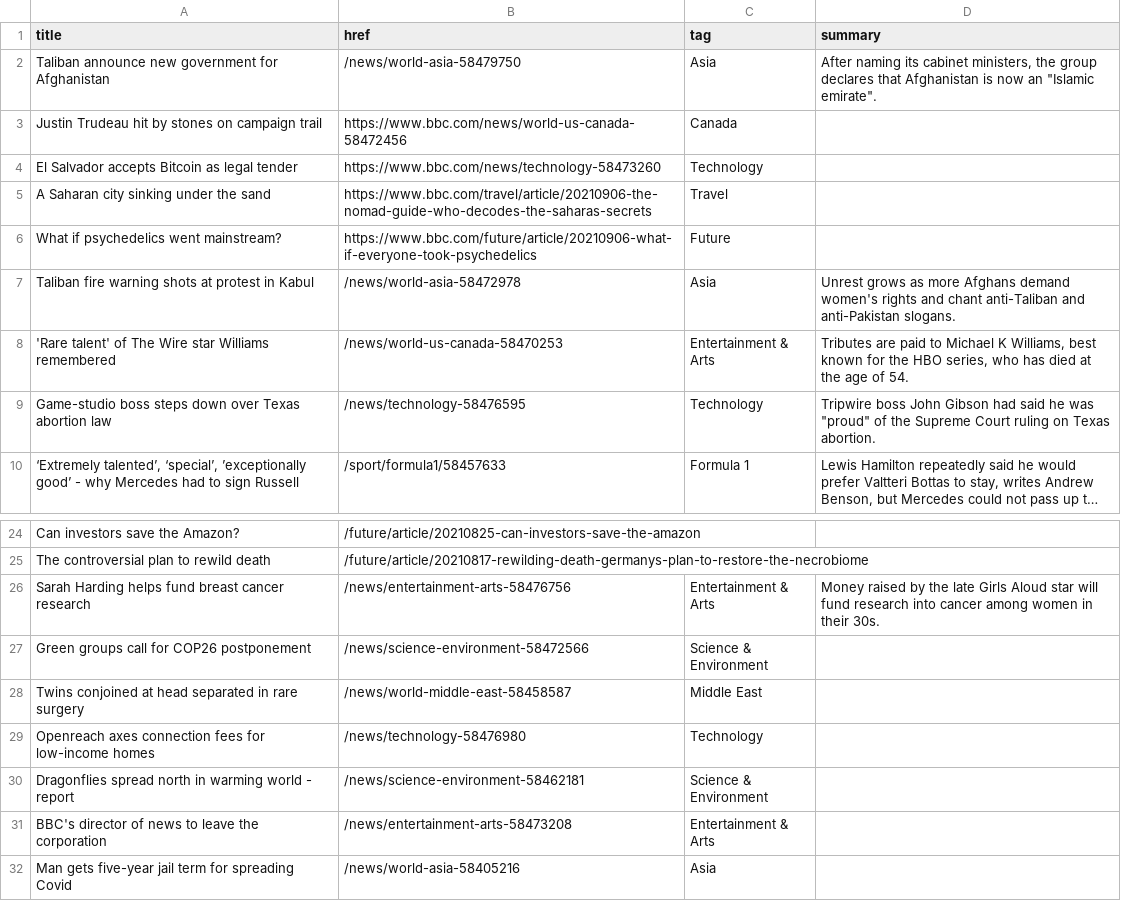
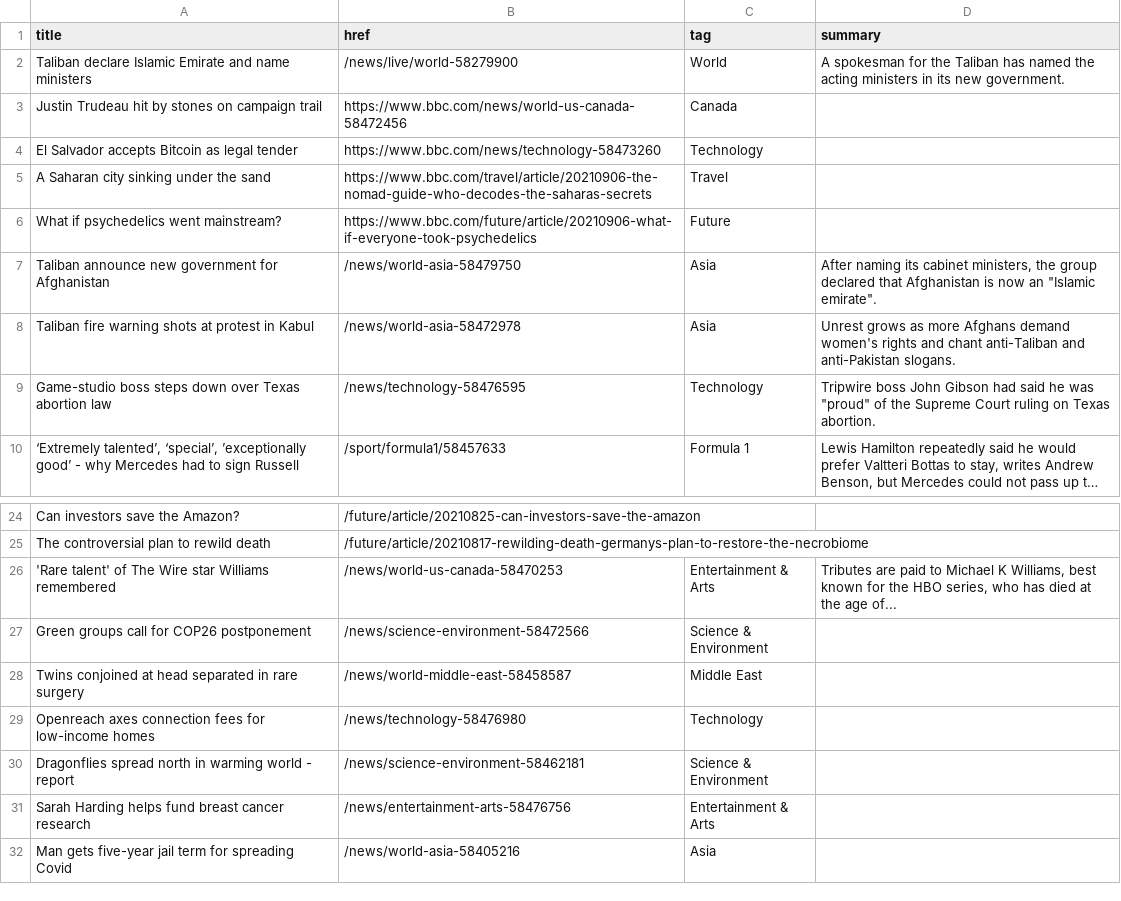
Before and after one commit to jsoma/autoscraper-history, a CSV file: bbc-headlines.csv, drawn as a sheet; only a part is shown, gaps mark what is left out; long unchanged cells end in ….

```diff
--- a/bbc-headlines.csv
+++ b/bbc-headlines.csv
@@ -1,3 +1,3 @@
 title,href,tag,summary
-Taliban announce new government for Afghanistan,/news/world-asia-58479750,Asia,"After naming its cabinet ministers, the group declares that Afghanistan is now an ""Islamic emirate""."
+Taliban declare Islamic Emirate and name ministers,/news/live/world-58279900,World,A spokesman for the Taliban has named the acting ministers in its new government.
 Justin Trudeau hit by stones on campaign trail,https://www.bbc.com/news/world-us-canada-58472456,Canada,
@@ -6,4 +6,4 @@ A Saharan city sinking under the sand,https://www.bbc.com/travel/article/2021090
 What if psychedelics went mainstream?,https://www.bbc.com/future/article/20210906-what-if-everyone-took-psychedelics,Future,
+Taliban announce new government for Afghanistan,/news/world-asia-58479750,Asia,"After naming its cabinet ministers, the group declared that Afghanistan is now an ""Islamic emirate""."
 Taliban fire warning shots at protest in Kabul,/news/world-asia-58472978,Asia,Unrest grows as more Afghans demand women's rights and chant anti-Taliban and anti-Pakistan slogans.
-'Rare talent' of The Wire star Williams remembered,/news/world-us-canada-58470253,Entertainment & Arts,"Tributes are paid to Michael K Williams, best known for the HBO series, who has died at the age of 54."
 Game-studio boss steps down over Texas abortion law,/news/technology-58476595,Technology,"Tripwire boss John Gibson had said he was ""proud"" of the Supreme Court ruling on Texas abortion."
@@ -25,3 +25,3 @@ Can investors save the Amazon?,/future/article/20210825-can-investors-save-the-a
 The controversial plan to rewild death,/future/article/20210817-rewilding-death-germanys-plan-to-restore-the-necrobiome,,
-Sarah Harding helps fund breast cancer research,/news/entertainment-arts-58476756,Entertainment & Arts,Money raised by the late Girls Aloud star will fund research into cancer among women in their 30s.
+'Rare talent' of The Wire star Williams remembered,/news/world-us-canada-58470253,Entertainment & Arts,"Tributes are paid to Michael K Williams, best known for the HBO series, who has died at the age of..."
 Green groups call for COP26 postponement,/news/science-environment-58472566,Science & Environment,
@@ -30,3 +30,3 @@ Openreach axes connection fees for low-income homes,/news/technology-58476980,Te
 Dragonflies spread north in warming world - report,/news/science-environment-58462181,Science & Environment,
-BBC's director of news to leave the corporation,/news/entertainment-arts-58473208,Entertainment & Arts,
+Sarah Harding helps fund breast cancer research,/news/entertainment-arts-58476756,Entertainment & Arts,
 Man gets five-year jail term for spreading Covid,/news/world-asia-58405216,Asia,
```
